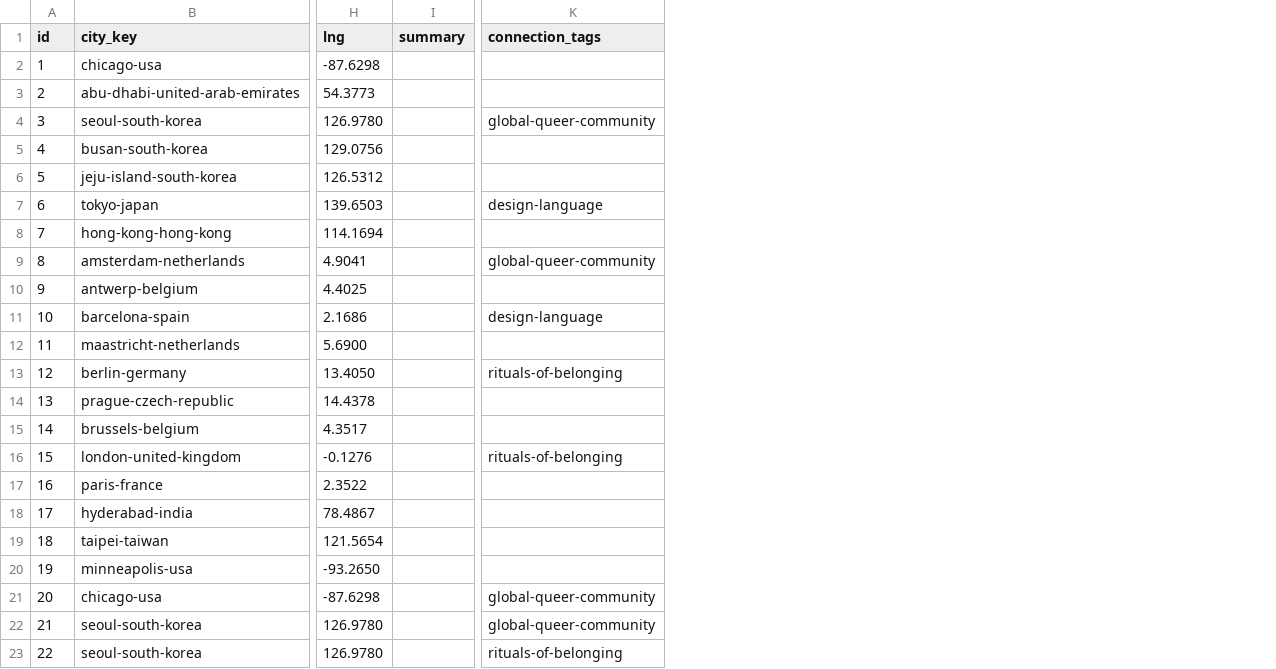
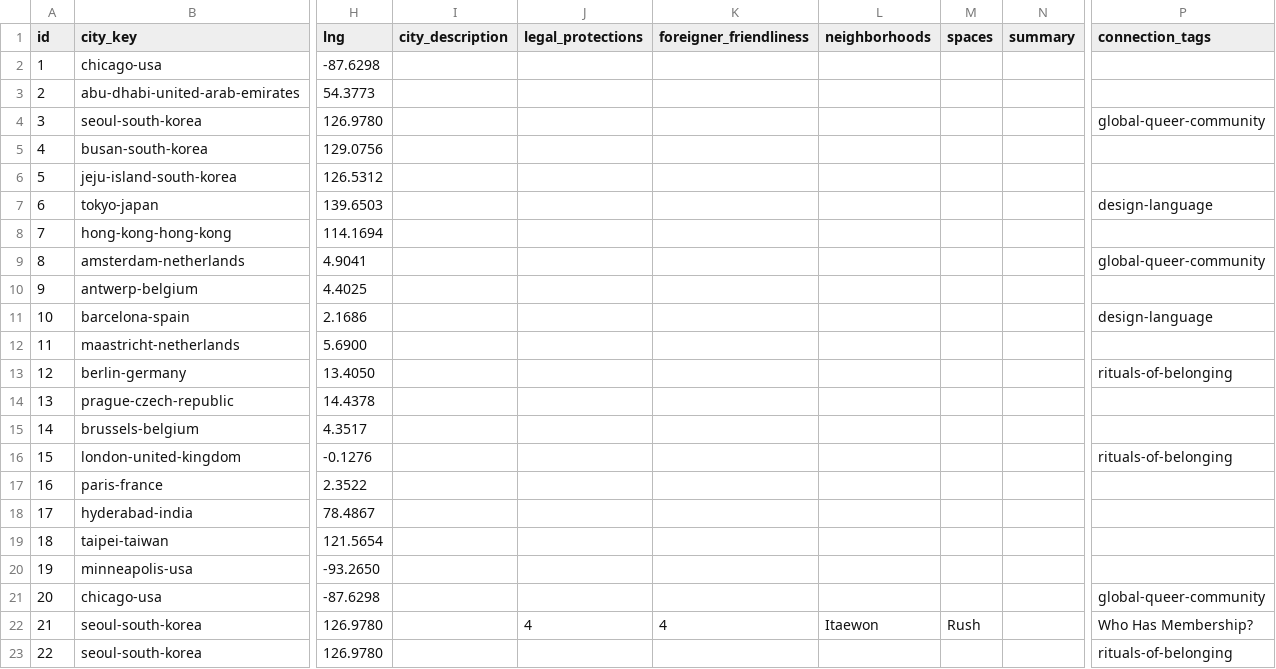
Before and after one commit to nick-huber26/nickinthe.world, a CSV file: data/cities.csv, drawn as a sheet; only a part is shown, gaps mark what is left out; addresses are those after the commit; the diff names each change by its address in the sheet, - before the commit and + after, or states it on an @@ line.

```diff
--- a/data/cities.csv
+++ b/data/cities.csv
+column I (city_description), empty
+column J (legal_protections), row 22: 4
+column K (foreigner_friendliness), row 22: 4
+column L (neighborhoods), row 22: Itaewon
+column M (spaces), row 22: Rush
-P22 (connection_tags): global-queer-community
+P22 (connection_tags): Who Has Membership?
```
Also changed, not shown: data/connections.csv, 4 other files.
